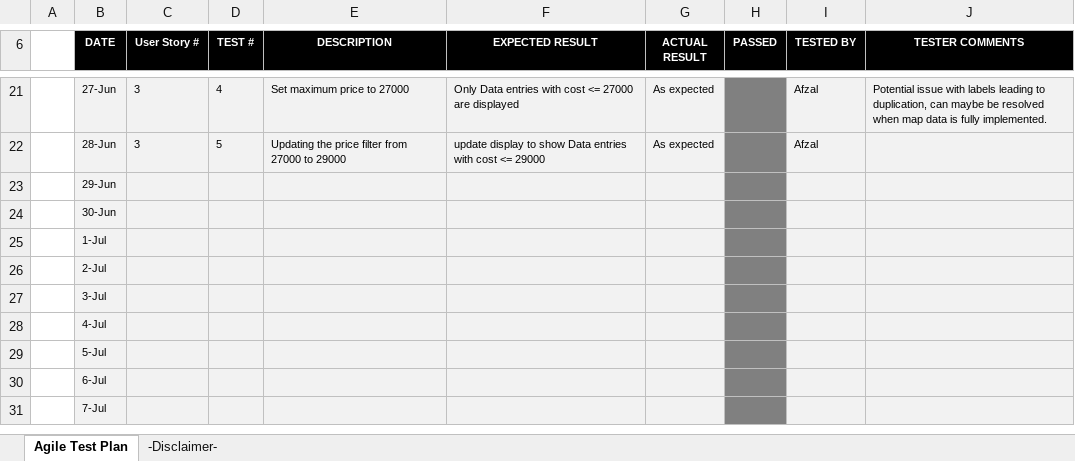
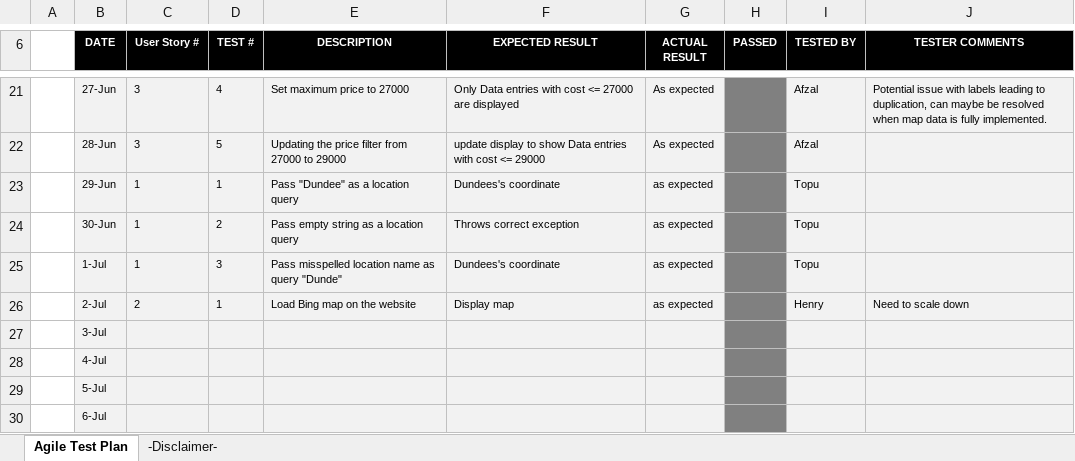
Before and after one commit to henry-lai/Team8Agile, an Excel workbook: Sprint 2/Sprint_Backlog/Sprint2TestPlanV2.xlsx, sheet Agile Test Plan, drawn as a sheet; only a part is shown, gaps mark what is left out; the shorter side is filled out with more unchanged rows; values as stored, in another font and other column widths than the file's, no borders; charts and pictures and conditional formats not drawn; removed rows and columns are numbered as before the commit, all else as after; the diff names each change by its address in the sheet, - before the commit and + after, or states it on an @@ line.

Commit message:
added tests

```diff
--- a/Sprint 2/Sprint_Backlog/Sprint2TestPlanV2.xlsx (sheet Agile Test Plan)
+++ b/Sprint 2/Sprint_Backlog/Sprint2TestPlanV2.xlsx (sheet Agile Test Plan)
-row 23:  | 29-Jun
-row 24:  | 30-Jun
-row 25:  | 1-Jul
-row 26:  | 2-Jul
+row 23:  | 29-Jun | 1 | 1 | Pass "Dundee" as a location query | Dundees's coordinate | as expected |  | Topu
+row 24:  | 30-Jun | 1 | 2 | Pass empty string as a location query | Throws correct exception | as expected |  | Topu
+row 25:  | 1-Jul | 1 | 3 | Pass misspelled location name as query "Dunde" | Dundees's coordinate | as expected |  | Topu
+row 26:  | 2-Jul | 2 | 1 | Load Bing map on the website | Display map | as expected |  | Henry | Need to scale down
```
Also changed, not shown: sheet -Disclaimer-.
